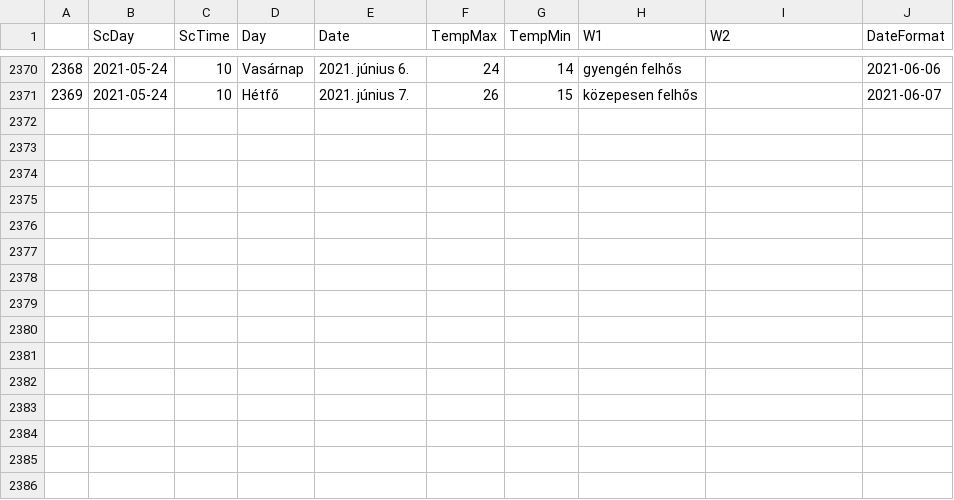
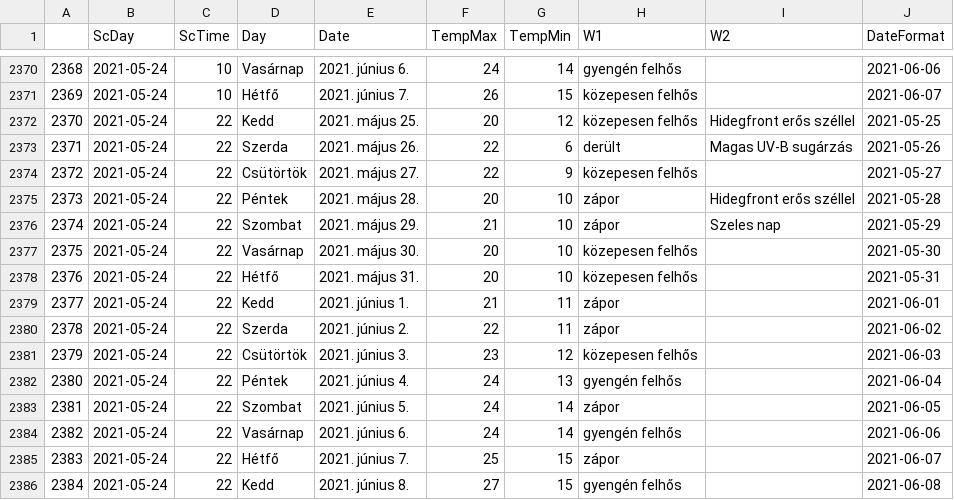
Before and after one commit to revpeter/ID_sc, a CSV file: akaka.csv, drawn as a sheet; only a part is shown, gaps mark what is left out; the diff names each change by its address in the sheet, - before the commit and + after, or states it on an @@ line.

```diff
--- a/akaka.csv
+++ b/akaka.csv
+row 2372: 2370 | 2021-05-24 | 22 | Kedd | 2021. május 25. | 20 | 12 | közepesen felhős | Hidegfront erős széllel | 2021-05-25
+row 2373: 2371 | 2021-05-24 | 22 | Szerda | 2021. május 26. | 22 | 6 | derült | Magas UV-B sugárzás | 2021-05-26
+row 2374: 2372 | 2021-05-24 | 22 | Csütörtök | 2021. május 27. | 22 | 9 | közepesen felhős |  | 2021-05-27
+row 2375: 2373 | 2021-05-24 | 22 | Péntek | 2021. május 28. | 20 | 10 | zápor | Hidegfront erős széllel | 2021-05-28
+row 2376: 2374 | 2021-05-24 | 22 | Szombat | 2021. május 29. | 21 | 10 | zápor | Szeles nap | 2021-05-29
+row 2377: 2375 | 2021-05-24 | 22 | Vasárnap | 2021. május 30. | 20 | 10 | közepesen felhős |  | 2021-05-30
+row 2378: 2376 | 2021-05-24 | 22 | Hétfő | 2021. május 31. | 20 | 10 | közepesen felhős |  | 2021-05-31
+row 2379: 2377 | 2021-05-24 | 22 | Kedd | 2021. június 1. | 21 | 11 | zápor |  | 2021-06-01
+row 2380: 2378 | 2021-05-24 | 22 | Szerda | 2021. június 2. | 22 | 11 | zápor |  | 2021-06-02
+row 2381: 2379 | 2021-05-24 | 22 | Csütörtök | 2021. június 3. | 23 | 12 | közepesen felhős |  | 2021-06-03
+row 2382: 2380 | 2021-05-24 | 22 | Péntek | 2021. június 4. | 24 | 13 | gyengén felhős |  | 2021-06-04
+row 2383: 2381 | 2021-05-24 | 22 | Szombat | 2021. június 5. | 24 | 14 | zápor |  | 2021-06-05
+row 2384: 2382 | 2021-05-24 | 22 | Vasárnap | 2021. június 6. | 24 | 14 | gyengén felhős |  | 2021-06-06
+row 2385: 2383 | 2021-05-24 | 22 | Hétfő | 2021. június 7. | 25 | 15 | zápor |  | 2021-06-07
+row 2386: 2384 | 2021-05-24 | 22 | Kedd | 2021. június 8. | 27 | 15 | gyengén felhős |  | 2021-06-08
```
